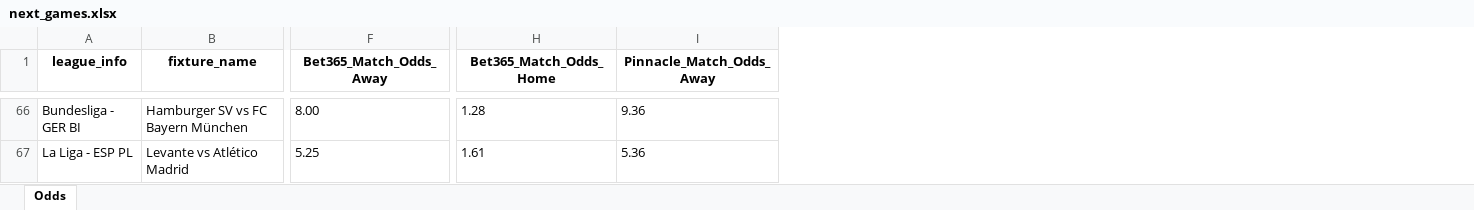
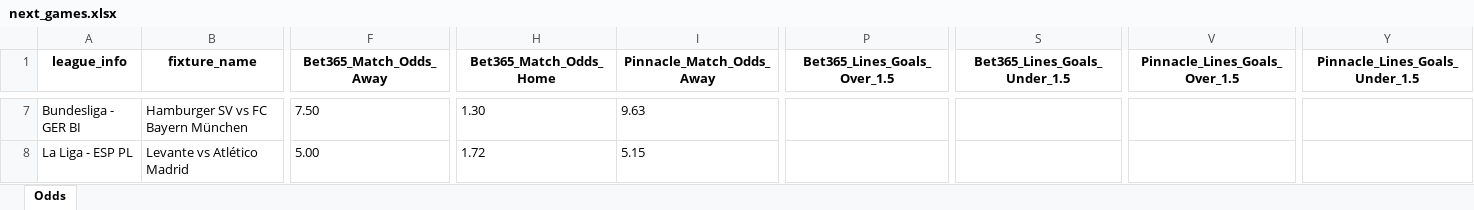
Before and after one commit to bet2all/bet2all, an Excel workbook: data/season_2025/next_games/next_games.xlsx, sheet Odds, drawn as a sheet; only a part is shown, gaps mark what is left out; values as stored, in another font and other column widths than the file's, no borders; addresses are those after the commit; the diff covers the shown part only; the diff names each change by its address in the sheet, - before the commit and + after, or states it on an @@ line.

```diff
--- a/data/season_2025/next_games/next_games.xlsx (sheet Odds)
+++ b/data/season_2025/next_games/next_games.xlsx (sheet Odds)
+column P (Bet365_Lines_Goals_Over_1.5), empty
+column S (Bet365_Lines_Goals_Under_1.5), empty
+column V (Pinnacle_Lines_Goals_Over_1.5), empty
+column Y (Pinnacle_Lines_Goals_Under_1.5), empty
-F7 (Bet365_Match_Odds_Away): 8.00
+F7 (Bet365_Match_Odds_Away): 7.50
-H7 (Bet365_Match_Odds_Home): 1.28
+H7 (Bet365_Match_Odds_Home): 1.30
-I7 (Pinnacle_Match_Odds_Away): 9.36
+I7 (Pinnacle_Match_Odds_Away): 9.63
-F8 (Bet365_Match_Odds_Away): 5.25
+F8 (Bet365_Match_Odds_Away): 5.00
-H8 (Bet365_Match_Odds_Home): 1.61
+H8 (Bet365_Match_Odds_Home): 1.72
-I8 (Pinnacle_Match_Odds_Away): 5.36
+I8 (Pinnacle_Match_Odds_Away): 5.15
```
Also changed, not shown: 15 added rows, 59 removed rows and 938 edited cells elsewhere in this sheet.
